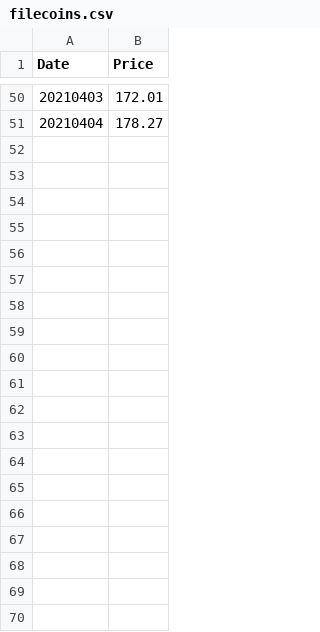
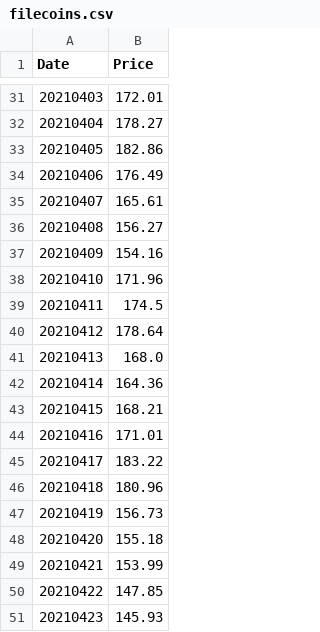
Before and after one commit to dominiciorganda/BitcoinTrader, a CSV file: CSV/filecoins.csv, drawn as a sheet; only a part is shown, gaps mark what is left out; the diff covers the shown part only.

```diff
--- a/CSV/filecoins.csv
+++ b/CSV/filecoins.csv
@@ -51 +32,20 @@ Date,Price
 20210404,178.27
+20210405,182.86
+20210406,176.49
+20210407,165.61
+20210408,156.27
+20210409,154.16
+20210410,171.96
+20210411,174.5
+20210412,178.64
+20210413,168.0
+20210414,164.36
+20210415,168.21
+20210416,171.01
+20210417,183.22
+20210418,180.96
+20210419,156.73
+20210420,155.18
+20210421,153.99
+20210422,147.85
+20210423,145.93
```
Also changed, not shown: 19 removed rows elsewhere in this file, CSV/binancecoins.csv, CSV/bitcoins.csv, 4 other files.
